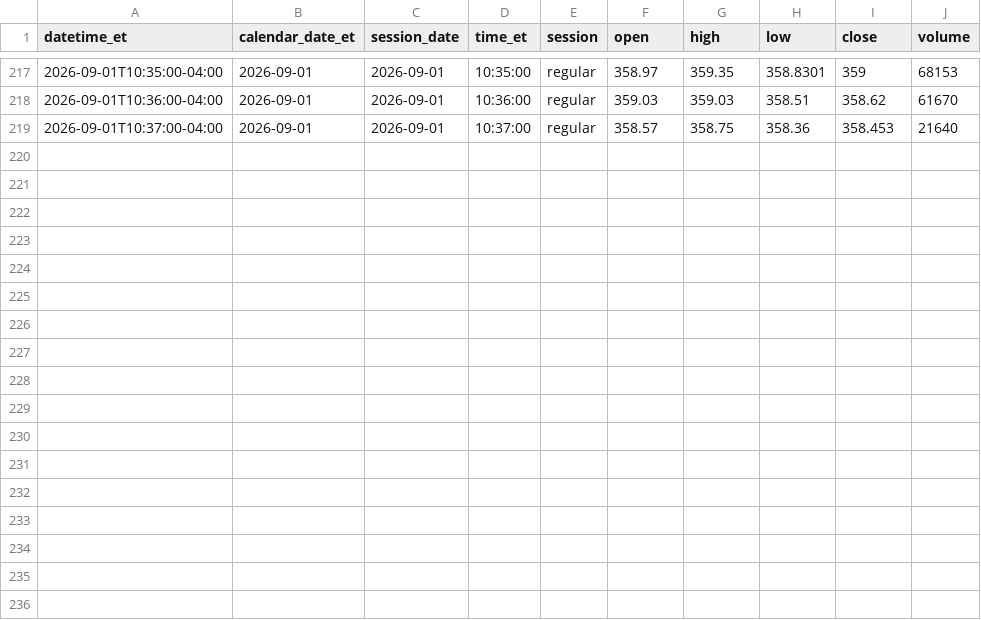
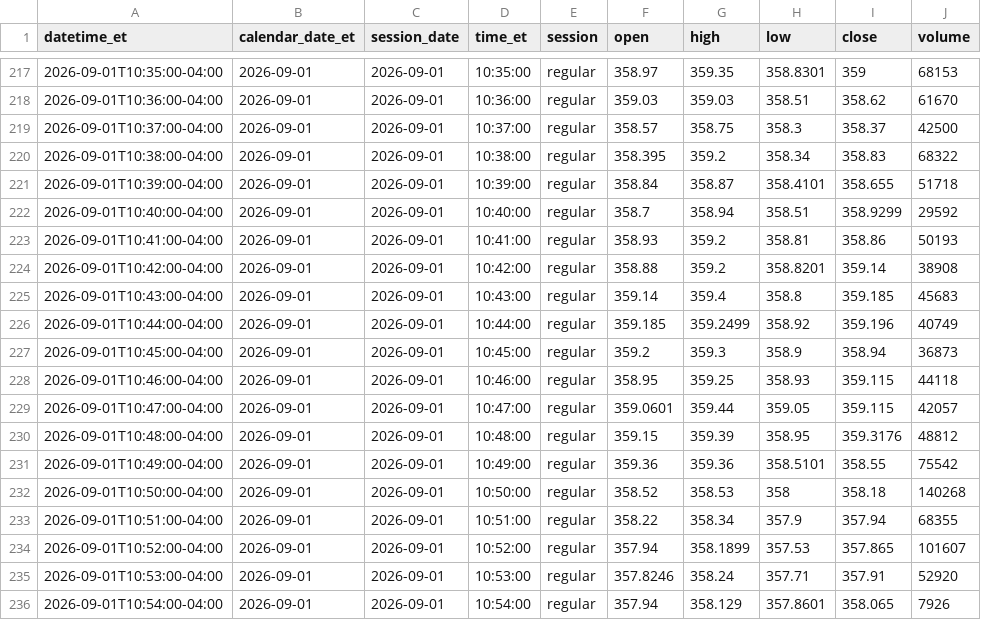
Before and after one commit to senthilaimhighrealty/tsla-chatgpt-primary, a CSV file: tsla_1min.csv, drawn as a sheet; only a part is shown, gaps mark what is left out.

Commit message:
schwab v2 truncate+load current session 2026-09-01 rows=235

```diff
--- a/tsla_1min.csv
+++ b/tsla_1min.csv
@@ -218,2 +218,19 @@ datetime_et,calendar_date_et,session_date,time_et,session,open,high,low,close,vo
 2026-09-01T10:36:00-04:00,2026-09-01,2026-09-01,10:36:00,regular,359.03,359.03,358.51,358.62,61670
-2026-09-01T10:37:00-04:00,2026-09-01,2026-09-01,10:37:00,regular,358.57,358.75,358.36,358.453,21640
+2026-09-01T10:37:00-04:00,2026-09-01,2026-09-01,10:37:00,regular,358.57,358.75,358.3,358.37,42500
+2026-09-01T10:38:00-04:00,2026-09-01,2026-09-01,10:38:00,regular,358.395,359.2,358.34,358.83,68322
+2026-09-01T10:39:00-04:00,2026-09-01,2026-09-01,10:39:00,regular,358.84,358.87,358.4101,358.655,51718
+2026-09-01T10:40:00-04:00,2026-09-01,2026-09-01,10:40:00,regular,358.7,358.94,358.51,358.9299,29592
+2026-09-01T10:41:00-04:00,2026-09-01,2026-09-01,10:41:00,regular,358.93,359.2,358.81,358.86,50193
+2026-09-01T10:42:00-04:00,2026-09-01,2026-09-01,10:42:00,regular,358.88,359.2,358.8201,359.14,38908
+2026-09-01T10:43:00-04:00,2026-09-01,2026-09-01,10:43:00,regular,359.14,359.4,358.8,359.185,45683
+2026-09-01T10:44:00-04:00,2026-09-01,2026-09-01,10:44:00,regular,359.185,359.2499,358.92,359.196,40749
+2026-09-01T10:45:00-04:00,2026-09-01,2026-09-01,10:45:00,regular,359.2,359.3,358.9,358.94,36873
+2026-09-01T10:46:00-04:00,2026-09-01,2026-09-01,10:46:00,regular,358.95,359.25,358.93,359.115,44118
+2026-09-01T10:47:00-04:00,2026-09-01,2026-09-01,10:47:00,regular,359.0601,359.44,359.05,359.115,42057
+2026-09-01T10:48:00-04:00,2026-09-01,2026-09-01,10:48:00,regular,359.15,359.39,358.95,359.3176,48812
+2026-09-01T10:49:00-04:00,2026-09-01,2026-09-01,10:49:00,regular,359.36,359.36,358.5101,358.55,75542
+2026-09-01T10:50:00-04:00,2026-09-01,2026-09-01,10:50:00,regular,358.52,358.53,358,358.18,140268
+2026-09-01T10:51:00-04:00,2026-09-01,2026-09-01,10:51:00,regular,358.22,358.34,357.9,357.94,68355
+2026-09-01T10:52:00-04:00,2026-09-01,2026-09-01,10:52:00,regular,357.94,358.1899,357.53,357.865,101607
+2026-09-01T10:53:00-04:00,2026-09-01,2026-09-01,10:53:00,regular,357.8246,358.24,357.71,357.91,52920
+2026-09-01T10:54:00-04:00,2026-09-01,2026-09-01,10:54:00,regular,357.94,358.129,357.8601,358.065,7926
```
